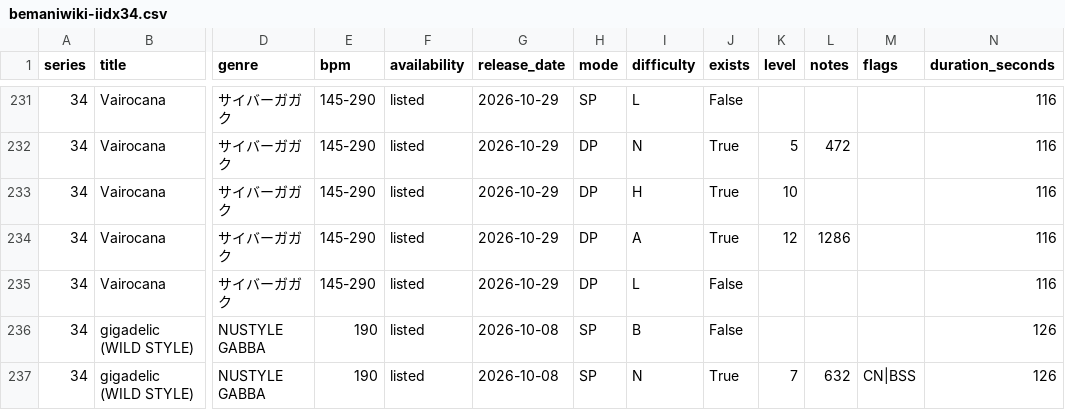
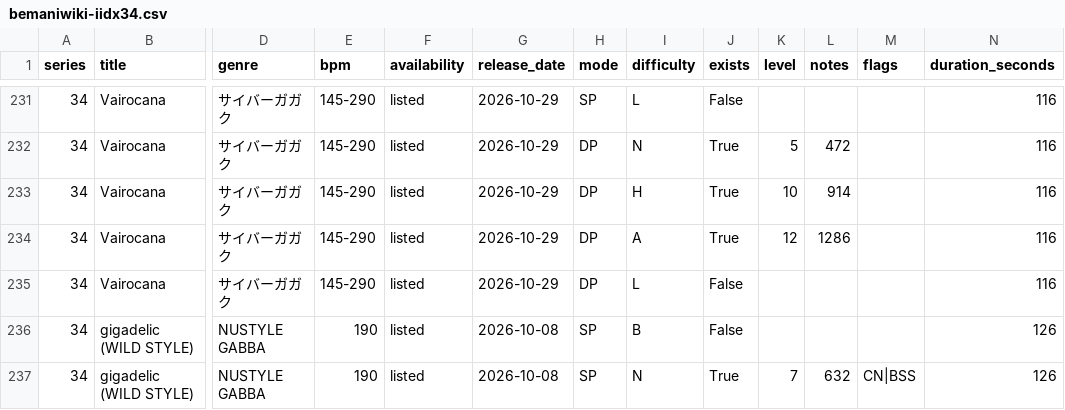
Before and after one commit to MASA-6cha/iidx-song-data, a CSV file: data/bemaniwiki-iidx34.csv, drawn as a sheet; only a part is shown, gaps mark what is left out; the diff names each change by its address in the sheet, - before the commit and + after, or states it on an @@ line.

```diff
--- a/data/bemaniwiki-iidx34.csv
+++ b/data/bemaniwiki-iidx34.csv
-L233 (notes): (empty)
+L233 (notes): 914
```
Also changed, not shown: 2 other files.
